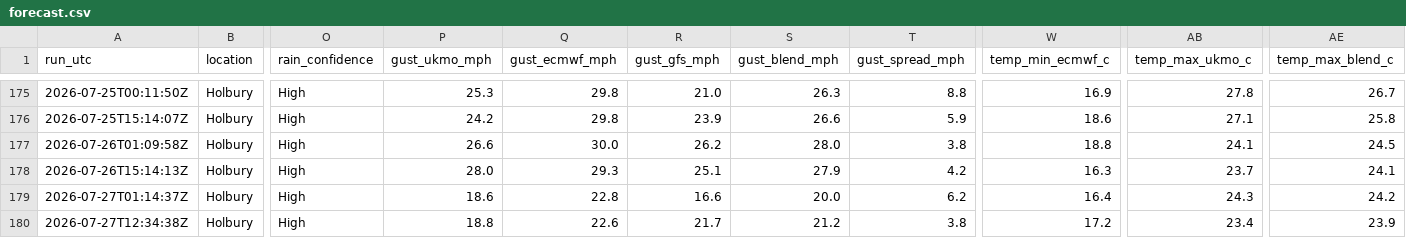
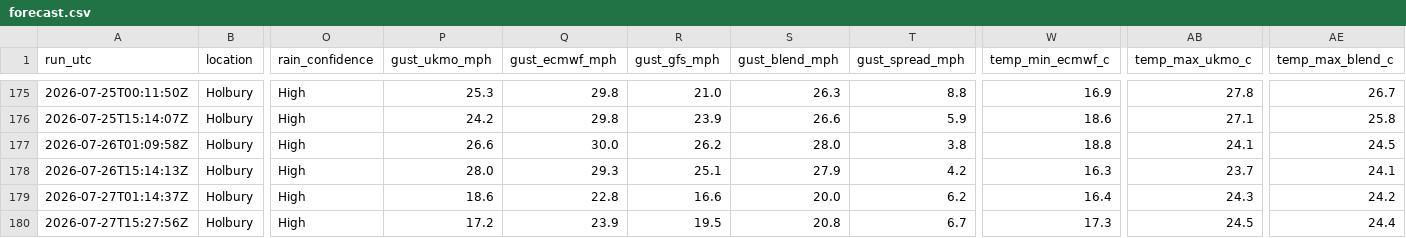
Before and after one commit to alivebe-a11y/weat, a CSV file: data/forecast.csv, drawn as a sheet; only a part is shown, gaps mark what is left out; the diff names each change by its address in the sheet, - before the commit and + after, or states it on an @@ line.

```diff
--- a/data/forecast.csv
+++ b/data/forecast.csv
-A180 (run_utc): 2026-07-27T12:34:38Z
+A180 (run_utc): 2026-07-27T15:27:56Z
-P180 (gust_ukmo_mph): 18.8
+P180 (gust_ukmo_mph): 17.2
-Q180 (gust_ecmwf_mph): 22.6
+Q180 (gust_ecmwf_mph): 23.9
-R180 (gust_gfs_mph): 21.7
+R180 (gust_gfs_mph): 19.5
-S180 (gust_blend_mph): 21.2
+S180 (gust_blend_mph): 20.8
-T180 (gust_spread_mph): 3.8
+T180 (gust_spread_mph): 6.7
-W180 (temp_min_ecmwf_c): 17.2
+W180 (temp_min_ecmwf_c): 17.3
-AB180 (temp_max_ukmo_c): 23.4
+AB180 (temp_max_ukmo_c): 24.5
-AE180 (temp_max_blend_c): 23.9
+AE180 (temp_max_blend_c): 24.4
```
